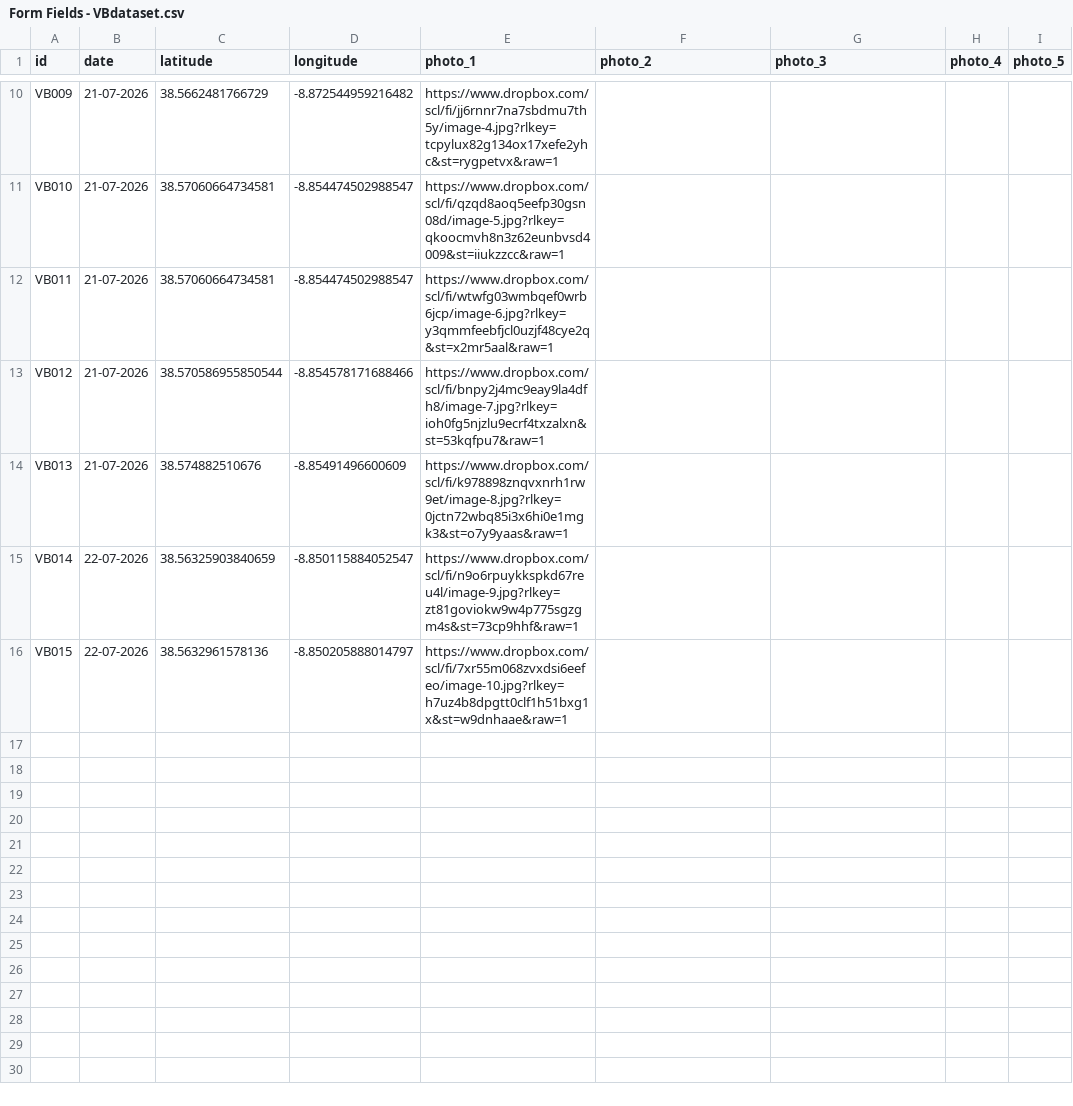
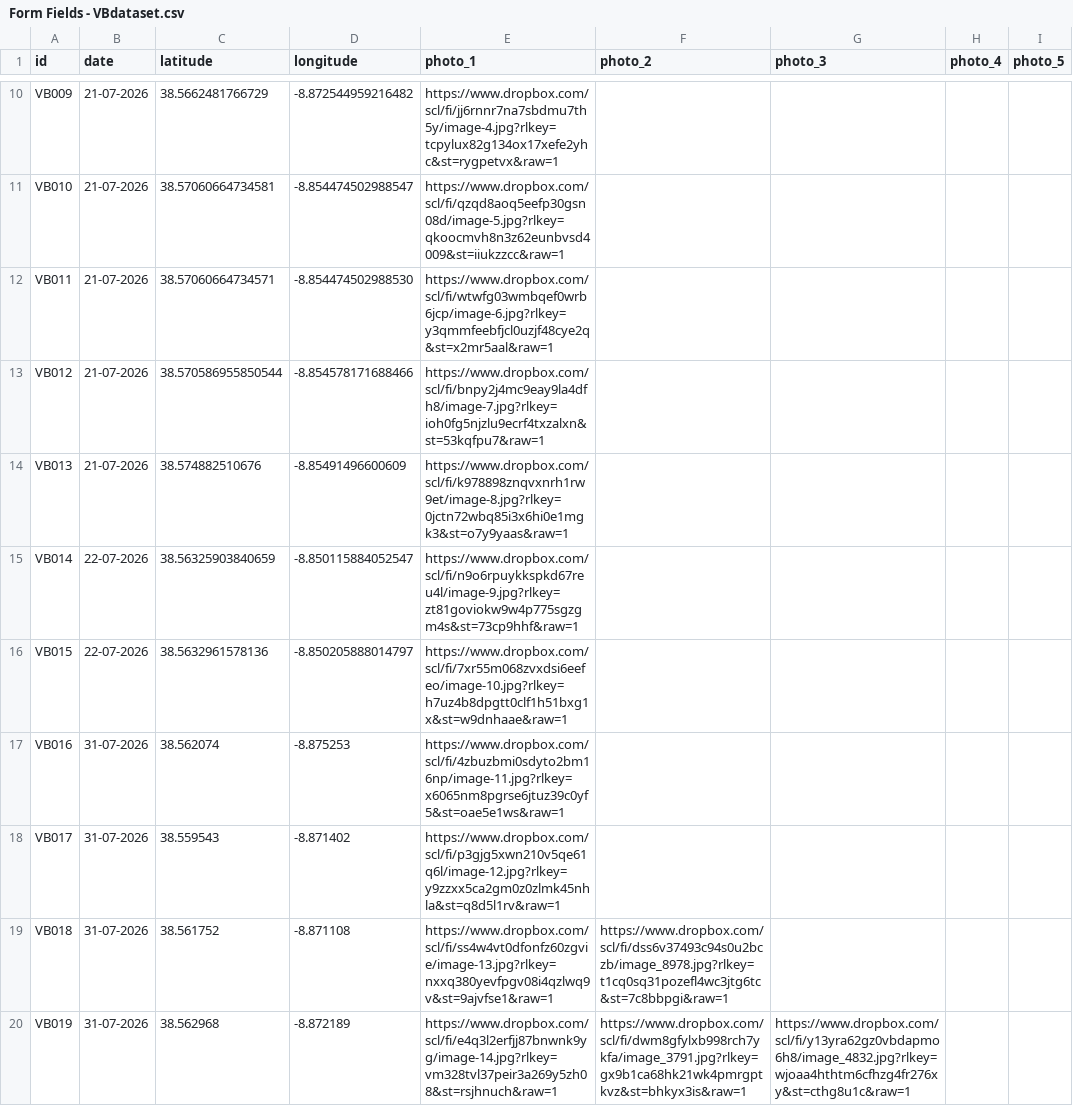
Before and after one commit to jeroenbaardolf-prog/VerdeBase, a CSV file: Form Fields - VBdataset.csv, drawn as a sheet; only a part is shown, gaps mark what is left out; the diff covers the shown part only.

Commit message:
Add files via upload

```diff
--- a/Form Fields - VBdataset.csv
+++ b/Form Fields - VBdataset.csv
@@ -11,3 +11,3 @@ VB009,21-07-2026,38.5662481766729,-8.872544959216482,https://www.dropbox.com/scl
 VB010,21-07-2026,38.57060664734581,-8.854474502988547,https://www.dropbox.com/scl/fi/qzqd8aoq5eefp30gsn08d/image-5.jpg?rlkey=qkoocmvh8n3z62eunbvsd4009&st=iiukzzcc&raw=1,,,,
-VB011,21-07-2026,38.57060664734581,-8.854474502988547,https://www.dropbox.com/scl/fi/wtwfg03wmbqef0wrb6jcp/image-6.jpg?rlkey=y3qmmfeebfjcl0uzjf48cye2q&st=x2mr5aal&raw=1,,,,
+VB011,21-07-2026,38.57060664734571,-8.854474502988530,https://www.dropbox.com/scl/fi/wtwfg03wmbqef0wrb6jcp/image-6.jpg?rlkey=y3qmmfeebfjcl0uzjf48cye2q&st=x2mr5aal&raw=1,,,,
 VB012,21-07-2026,38.570586955850544,-8.854578171688466,https://www.dropbox.com/scl/fi/bnpy2j4mc9eay9la4dfh8/image-7.jpg?rlkey=ioh0fg5njzlu9ecrf4txzalxn&st=53kqfpu7&raw=1,,,,
@@ -16 +16,5 @@ VB014,22-07-2026,38.56325903840659,-8.850115884052547,https://www.dropbox.com/sc
 VB015,22-07-2026,38.5632961578136,-8.850205888014797,https://www.dropbox.com/scl/fi/7xr55m068zvxdsi6eefeo/image-10.jpg?rlkey=h7uz4b8dpgtt0clf1h51bxg1x&st=w9dnhaae&raw=1,,,,
+VB016,31-07-2026,38.562074,-8.875253,https://www.dropbox.com/scl/fi/4zbuzbmi0sdyto2bm16np/image-11.jpg?rlkey=x6065nm8pgrse6jtuz39c0yf5&st=oae5e1ws&raw=1,,,,
+VB017,31-07-2026,38.559543,-8.871402,https://www.dropbox.com/scl/fi/p3gjg5xwn210v5qe61q6l/image-12.jpg?rlkey=y9zzxx5ca2gm0z0zlmk45nhla&st=q8d5l1rv&raw=1,,,,
+VB018,31-07-2026,38.561752,-8.871108,https://www.dropbox.com/scl/fi/ss4w4vt0dfonfz60zgvie/image-13.jpg?rlkey=nxxq380yevfpgv08i4qzlwq9v&st=9ajvfse1&raw=1,https://www.dropbox.com/scl/fi/dss6v37493c94s0u2bczb/image_8978.jpg?rlkey=t1cq0sq31pozefl4wc3jtg6tc&st=7c8bbpgi&raw=1,,,
+VB019,31-07-2026,38.562968,-8.872189,https://www.dropbox.com/scl/fi/e4q3l2erfjj87bnwnk9yg/image-14.jpg?rlkey=vm328tvl37peir3a269y5zh08&st=rsjhnuch&raw=1,https://www.dropbox.com/scl/fi/dwm8gfylxb998rch7ykfa/image_3791.jpg?rlkey=gx9b1ca68hk21wk4pmrgptkvz&st=bhkyx3is&raw=1,https://www.dropbox.com/scl/fi/y13yra62gz0vbdapmo6h8/image_4832.jpg?rlkey=wjoaa4hthtm6cfhzg4fr276xy&st=cthg8u1c&raw=1,,
```
Also changed, not shown: 9 added rows elsewhere in this file.
